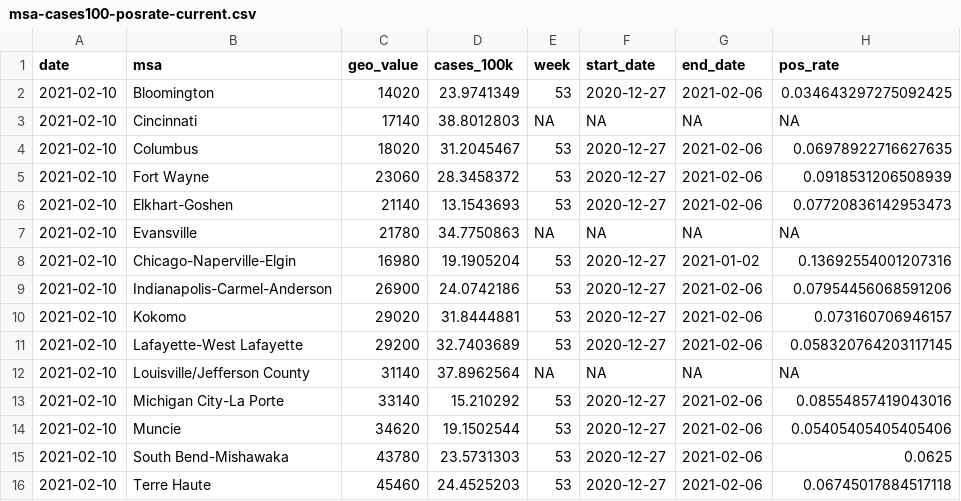
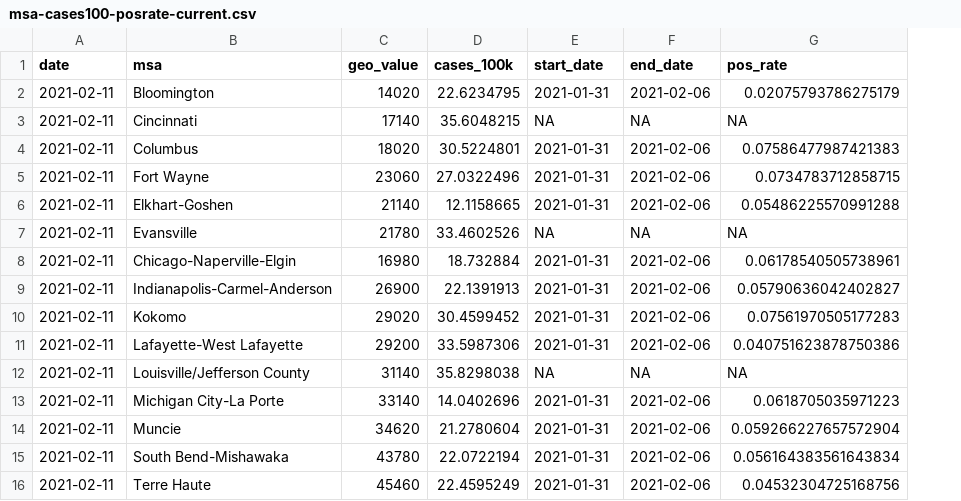
Before and after one commit to ercbk/Indiana-COVIDcast-Dashboard, a CSV file: data/msa-cases100-posrate-current.csv, drawn as a sheet; removed rows and columns are numbered as before the commit, all else as after; the diff names each change by its address in the sheet, - before the commit and + after, or states it on an @@ line.

```diff
--- a/data/msa-cases100-posrate-current.csv
+++ b/data/msa-cases100-posrate-current.csv
-column E (week), rows 2-16: 53 | NA | 53 | 53 | 53 | NA | 53 | 53 | 53 | 53 | NA | 53 | 53 | 53 | 53
-A2:A16 (date): 2021-02-10
+A2:A16 (date): 2021-02-11
-D2 (cases_100k): 23.9741349
+D2 (cases_100k): 22.6234795
-E2 (start_date): 2020-12-27
+E2 (start_date): 2021-01-31
-G2 (pos_rate): 0.034643297275092425
+G2 (pos_rate): 0.02075793786275179
-D3 (cases_100k): 38.8012803
+D3 (cases_100k): 35.6048215
-D4 (cases_100k): 31.2045467
+D4 (cases_100k): 30.5224801
-E4:E6 (start_date): 2020-12-27
+E4:E6 (start_date): 2021-01-31
-G4 (pos_rate): 0.06978922716627635
+G4 (pos_rate): 0.07586477987421383
-D5 (cases_100k): 28.3458372
+D5 (cases_100k): 27.0322496
-G5 (pos_rate): 0.0918531206508939
+G5 (pos_rate): 0.0734783712858715
-D6 (cases_100k): 13.1543693
+D6 (cases_100k): 12.1158665
-G6 (pos_rate): 0.07720836142953473
+G6 (pos_rate): 0.05486225570991288
-D7 (cases_100k): 34.7750863
+D7 (cases_100k): 33.4602526
-D8 (cases_100k): 19.1905204
+D8 (cases_100k): 18.732884
-E8:E11 (start_date): 2020-12-27
+E8:E11 (start_date): 2021-01-31
-F8 (end_date): 2021-01-02
+F8 (end_date): 2021-02-06
-G8 (pos_rate): 0.13692554001207316
+G8 (pos_rate): 0.06178540505738961
-D9 (cases_100k): 24.0742186
+D9 (cases_100k): 22.1391913
-G9 (pos_rate): 0.07954456068591206
+G9 (pos_rate): 0.05790636042402827
-D10 (cases_100k): 31.8444881
+D10 (cases_100k): 30.4599452
-G10 (pos_rate): 0.073160706946157
+G10 (pos_rate): 0.07561970505177283
-D11 (cases_100k): 32.7403689
+D11 (cases_100k): 33.5987306
-G11 (pos_rate): 0.058320764203117145
+G11 (pos_rate): 0.040751623878750386
-D12 (cases_100k): 37.8962564
+D12 (cases_100k): 35.8298038
-D13 (cases_100k): 15.210292
+D13 (cases_100k): 14.0402696
-E13:E16 (start_date): 2020-12-27
+E13:E16 (start_date): 2021-01-31
-G13 (pos_rate): 0.08554857419043016
+G13 (pos_rate): 0.0618705035971223
-D14 (cases_100k): 19.1502544
+D14 (cases_100k): 21.2780604
-G14 (pos_rate): 0.05405405405405406
+G14 (pos_rate): 0.059266227657572904
-D15 (cases_100k): 23.5731303
+D15 (cases_100k): 22.0722194
-G15 (pos_rate): 0.0625
+G15 (pos_rate): 0.056164383561643834
-D16 (cases_100k): 24.4525203
+D16 (cases_100k): 22.4595249
-G16 (pos_rate): 0.06745017884517118
+G16 (pos_rate): 0.04532304725168756
```
Also changed, not shown: data/covidcast-msa-complete.csv, 10 other files.
